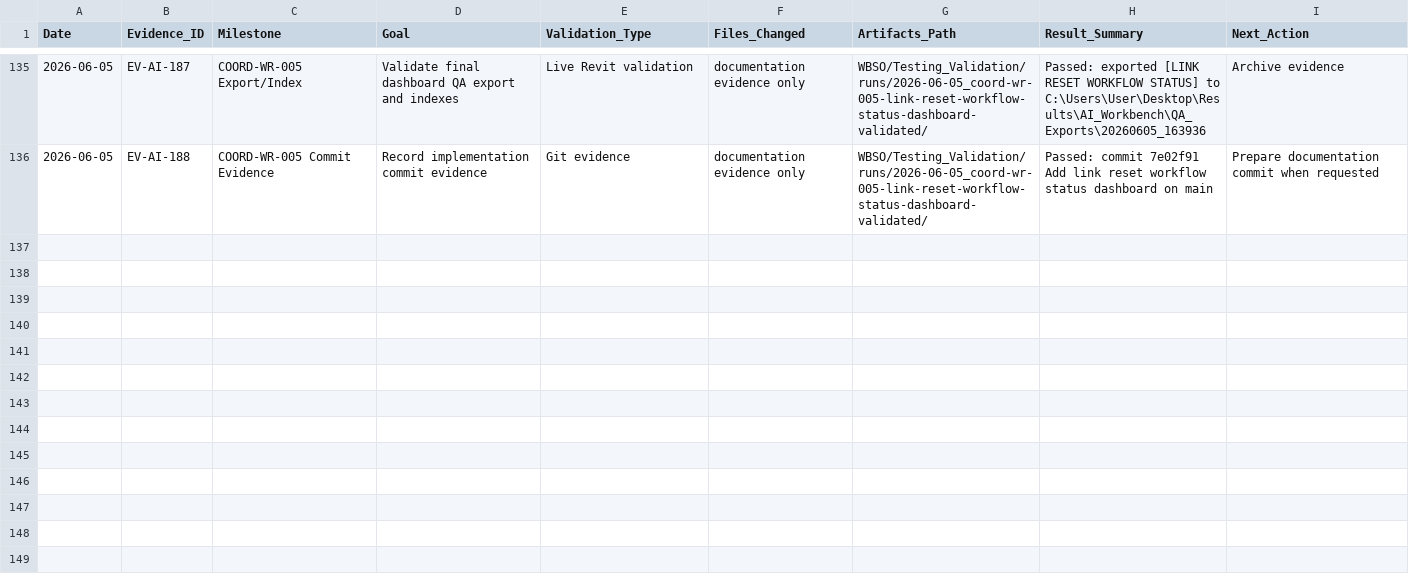
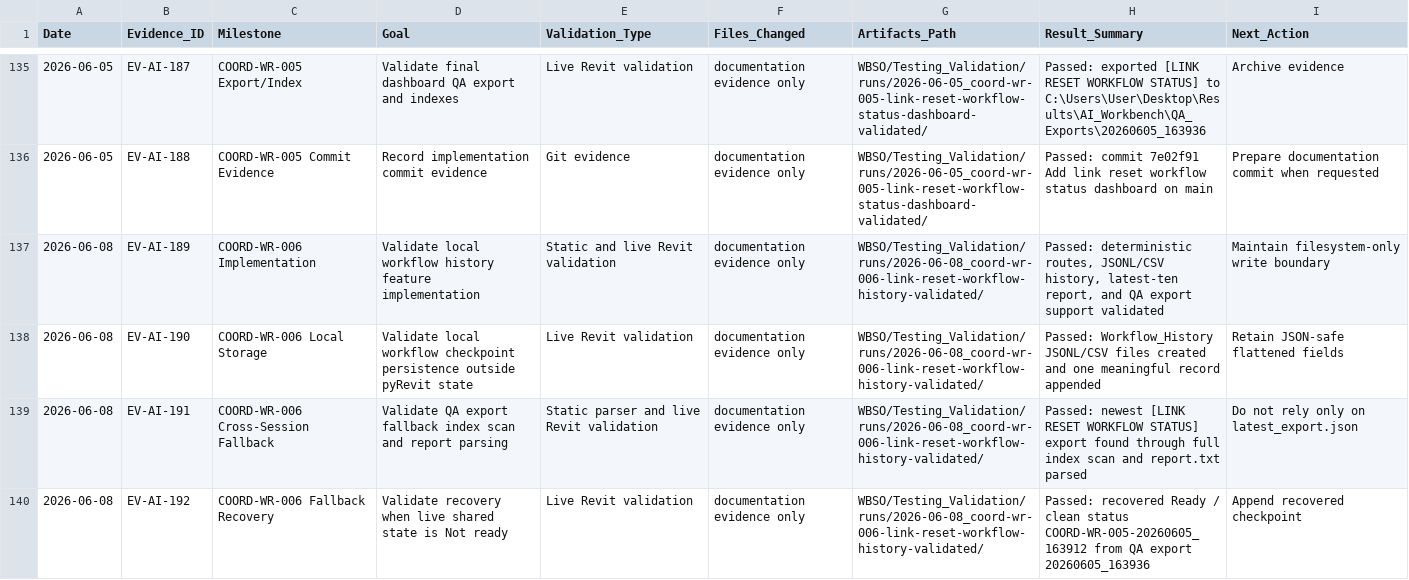
Before and after one commit to BIM3DNA/AI-Systems-Intelligent-Automation, a CSV file: WBSO/Testing_Validation/experiment_log.csv, drawn as a sheet; only a part is shown, gaps mark what is left out; the diff covers the shown part only; the diff names each change by its address in the sheet, - before the commit and + after, or states it on an @@ line.

Commit message:
project WBSO updated...

```diff
--- a/WBSO/Testing_Validation/experiment_log.csv
+++ b/WBSO/Testing_Validation/experiment_log.csv
+row 137: 2026-06-08 | EV-AI-189 | COORD-WR-006 Implementation | Validate local workflow history feature implementation | Static and live Revit validation | documentation evidence only | WBSO/Testing_Validation/runs/2026-06-08_coord-wr-006-link-reset-workflow-history-validated/ | Passed: deterministic routes, JSONL/CSV history, latest-ten report, and QA export support validated | Maintain filesystem-only write boundary
+row 138: 2026-06-08 | EV-AI-190 | COORD-WR-006 Local Storage | Validate local workflow checkpoint persistence outside pyRevit state | Live Revit validation | documentation evidence only | WBSO/Testing_Validation/runs/2026-06-08_coord-wr-006-link-reset-workflow-history-validated/ | Passed: Workflow_History JSONL/CSV files created and one meaningful record appended | Retain JSON-safe flattened fields
+row 139: 2026-06-08 | EV-AI-191 | COORD-WR-006 Cross-Session Fallback | Validate QA export fallback index scan and report parsing | Static parser and live Revit validation | documentation evidence only | WBSO/Testing_Validation/runs/2026-06-08_coord-wr-006-link-reset-workflow-history-validated/ | Passed: newest [LINK RESET WORKFLOW STATUS] export found through full index scan and report.txt parsed | Do not rely only on latest_export.json
+row 140: 2026-06-08 | EV-AI-192 | COORD-WR-006 Fallback Recovery | Validate recovery when live shared state is Not ready | Live Revit validation | documentation evidence only | WBSO/Testing_Validation/runs/2026-06-08_coord-wr-006-link-reset-workflow-history-validated/ | Passed: recovered Ready / clean status COORD-WR-005-20260605_163912 from QA export 20260605_163936 | Append recovered checkpoint
```
Also changed, not shown: 4 added rows elsewhere in this file, WBSO/Data_Models/prompt_asset_manifest.csv, 9 other files.
